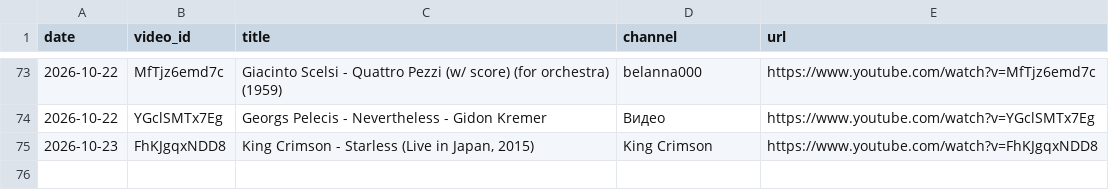
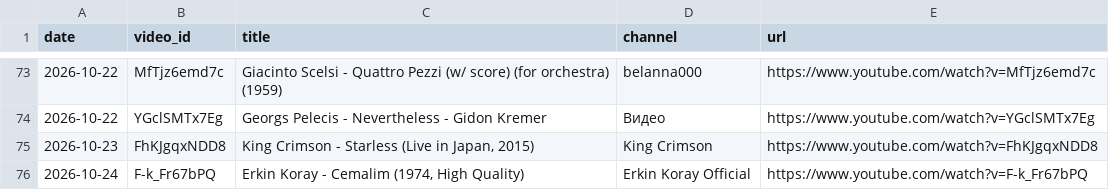
Before and after one commit to mikbalyilmaz/daily-musiclog, a CSV file: data/daily_tracks.csv, drawn as a sheet; only a part is shown, gaps mark what is left out; the diff names each change by its address in the sheet, - before the commit and + after, or states it on an @@ line.

Commit message:
Add track 2026-10-24: Erkin Koray - Cemalim (1974, High Quality)

```diff
--- a/data/daily_tracks.csv
+++ b/data/daily_tracks.csv
+row 76: 2026-10-24 | F-k_Fr67bPQ | Erkin Koray - Cemalim (1974, High Quality) | Erkin Koray Official | https://www.youtube.com/watch?v=F-k_Fr67bPQ
```
Also changed, not shown: 3 other files.
